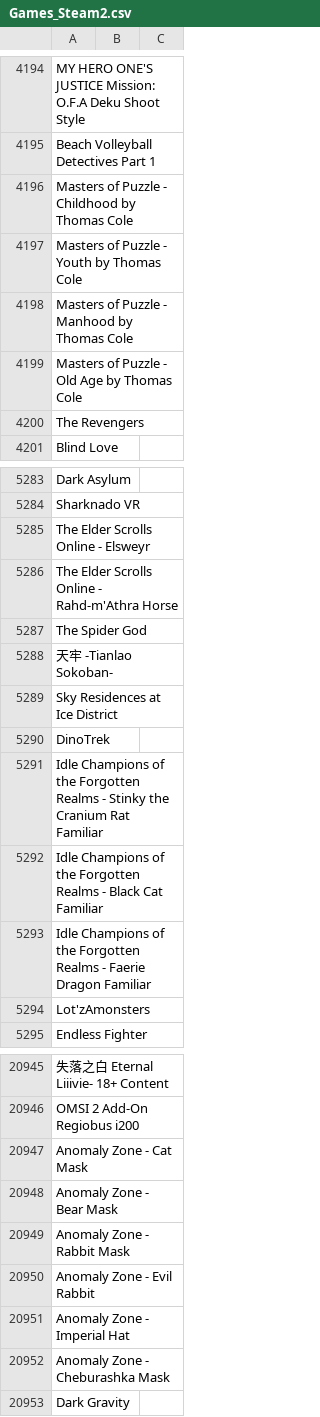
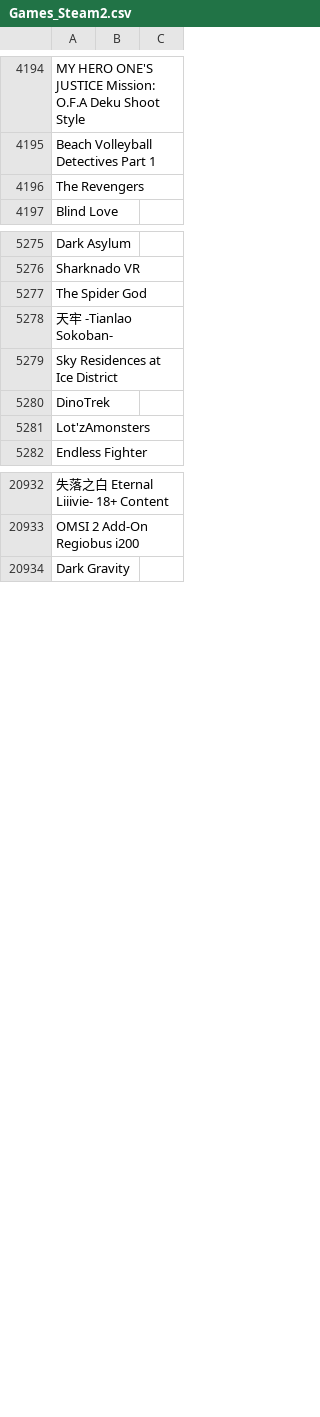
Before and after one commit to DEGMods/DEG-Mods, a CSV file: src/assets/games/Games_Steam2.csv, drawn as a sheet; only a part is shown, gaps mark what is left out; the diff covers the shown part only; the diff names each change by its address in the sheet, - before the commit and + after, or states it on an @@ line.

```diff
--- a/src/assets/games/Games_Steam2.csv
+++ b/src/assets/games/Games_Steam2.csv
-row 4196: Masters of Puzzle - Childhood by Thomas Cole
-row 4197: Masters of Puzzle - Youth by Thomas Cole
-row 4198: Masters of Puzzle - Manhood by Thomas Cole
-row 4199: Masters of Puzzle - Old Age by Thomas Cole
-row 5285: The Elder Scrolls Online - Elsweyr
-row 5286: The Elder Scrolls Online - Rahd-m'Athra Horse
-row 5291: Idle Champions of the Forgotten Realms - Stinky the Cranium Rat Familiar
-row 5292: Idle Champions of the Forgotten Realms - Black Cat Familiar
-row 5293: Idle Champions of the Forgotten Realms - Faerie Dragon Familiar
-row 20947: Anomaly Zone - Cat Mask
-row 20948: Anomaly Zone - Bear Mask
-row 20949: Anomaly Zone - Rabbit Mask
-row 20950: Anomaly Zone - Evil Rabbit
-row 20951: Anomaly Zone - Imperial Hat
-row 20952: Anomaly Zone - Cheburashka Mask
```
Also changed, not shown: 6 removed rows elsewhere in this file, src/assets/games/Games_Other.csv, src/assets/games/Games_Steam3.csv, 56 other files.
